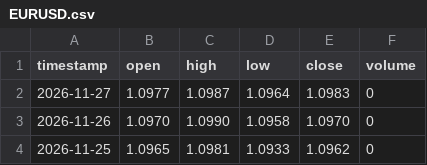
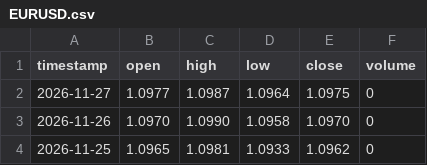
Before and after one commit to gab00/lehrgeld-kurse, a CSV file: data/extra/EURUSD.csv, drawn as a sheet; only a part is shown.

```diff
--- a/data/extra/EURUSD.csv
+++ b/data/extra/EURUSD.csv
@@ -1,3 +1,3 @@
 timestamp,open,high,low,close,volume
-2026-11-27,1.0977,1.0987,1.0964,1.0983,0
+2026-11-27,1.0977,1.0987,1.0964,1.0975,0
 2026-11-26,1.0970,1.0990,1.0958,1.0970,0
```
Also changed, not shown: 2 other files.
